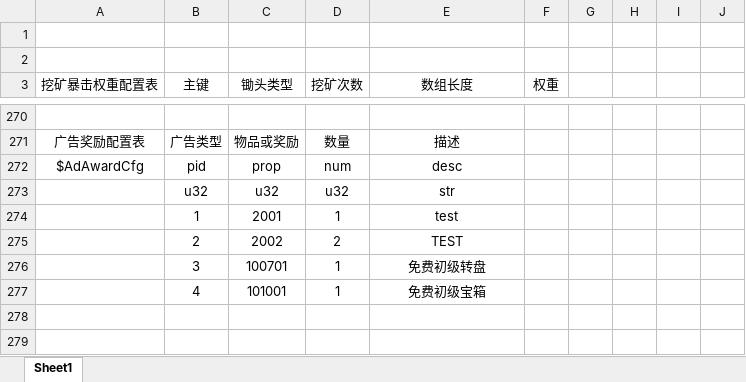
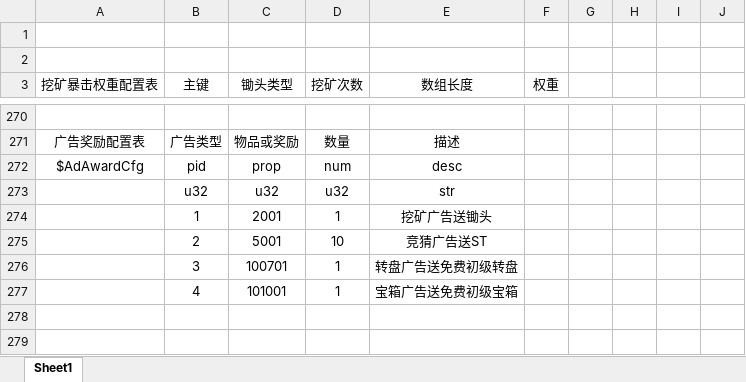
Before and after one commit to kong2630929821/wallet_game, an Excel workbook: src/earn/xlsx/awardCfg.xlsx, sheet Sheet1, drawn as a sheet; only a part is shown, gaps mark what is left out; values as stored, in another font and other column widths than the file's, no borders; removed rows and columns are numbered as before the commit, all else as after; the diff names each change by its address in the sheet, - before the commit and + after, or states it on an @@ line.

```diff
--- a/src/earn/xlsx/awardCfg.xlsx (sheet Sheet1)
+++ b/src/earn/xlsx/awardCfg.xlsx (sheet Sheet1)
-E274 (数组长度): test
+E274 (数组长度): 挖矿广告送锄头
-row 275:  | 2 | 2002 | 2 | TEST
+row 275:  | 2 | 5001 | 10 | 竞猜广告送ST
-E276 (数组长度): 免费初级转盘
+E276 (数组长度): 转盘广告送免费初级转盘
-E277 (数组长度): 免费初级宝箱
+E277 (数组长度): 宝箱广告送免费初级宝箱
```
Also changed, not shown: 10 other files.
